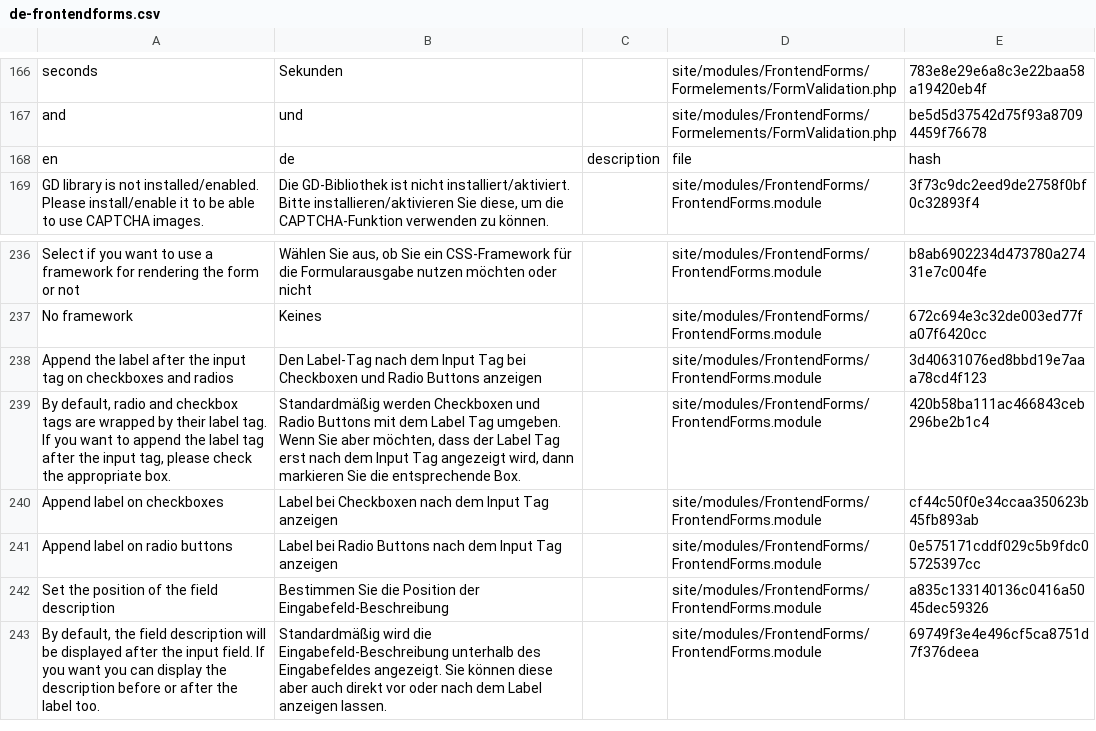
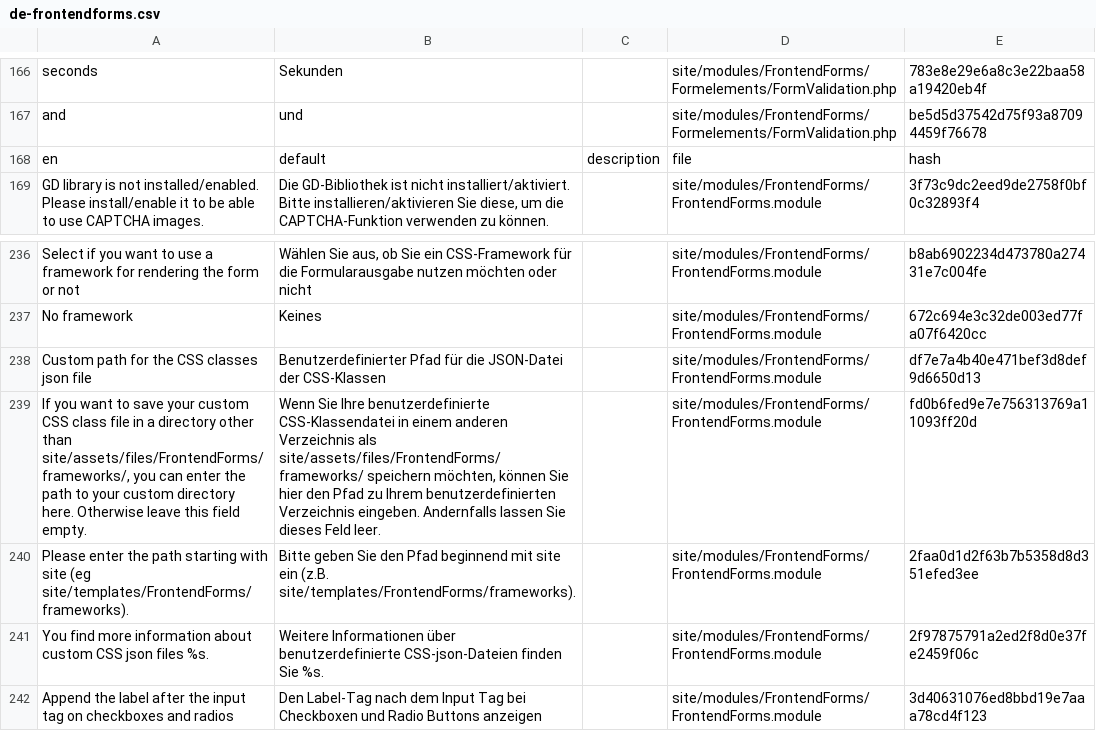
Before and after one commit to juergenweb/FrontendForms, a CSV file: languages/de-frontendforms.csv, drawn as a sheet; only a part is shown, gaps mark what is left out; the shorter side is filled out with more unchanged rows; the diff names each change by its address in the sheet, - before the commit and + after, or states it on an @@ line.

Commit message:
Update de-frontendforms.csv

```diff
--- a/languages/de-frontendforms.csv
+++ b/languages/de-frontendforms.csv
-B168: de
+B168: default
+row 238: Custom path for the CSS classes json file | Benutzerdefinierter Pfad für die JSON-Datei der CSS-Klassen |  | site/modules/FrontendForms/FrontendForms.module | df7e7a4b40e471bef3d8def9d6650d13
+row 239: If you want to save your custom CSS class file in a directory other than site/assets/files/FrontendForms/frameworks/, you can enter the path to your custom directory here. Otherwise leave this field empty. | Wenn Sie Ihre benutzerdefinierte CSS-Klassendatei in einem anderen Verzeichnis als site/assets/files/FrontendForms/frameworks/ speichern möchten, können Sie hier den Pfad zu Ihrem benutzerdefinierten Verzeichnis eingeben. Andernfalls lassen Sie dieses Feld leer. |  | site/modules/FrontendForms/FrontendForms.module | fd0b6fed9e7e756313769a11093ff20d
+row 240: Please enter the path starting with site (eg site/templates/FrontendForms/frameworks). | Bitte geben Sie den Pfad beginnend mit site ein (z.B. site/templates/FrontendForms/frameworks). |  | site/modules/FrontendForms/FrontendForms.module | 2faa0d1d2f63b7b5358d8d351efed3ee
+row 241: You find more information about custom CSS json files %s. | Weitere Informationen über benutzerdefinierte CSS-json-Dateien finden Sie %s. |  | site/modules/FrontendForms/FrontendForms.module | 2f97875791a2ed2f8d0e37fe2459f06c
```
